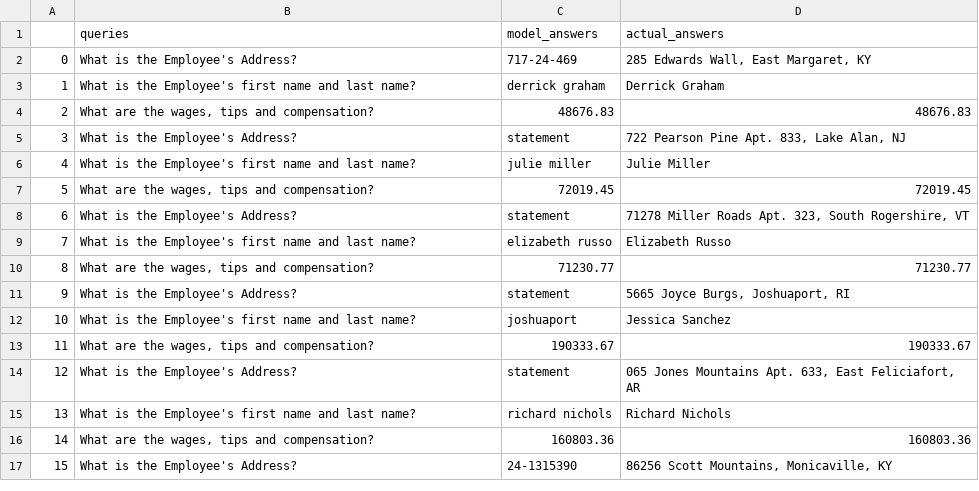
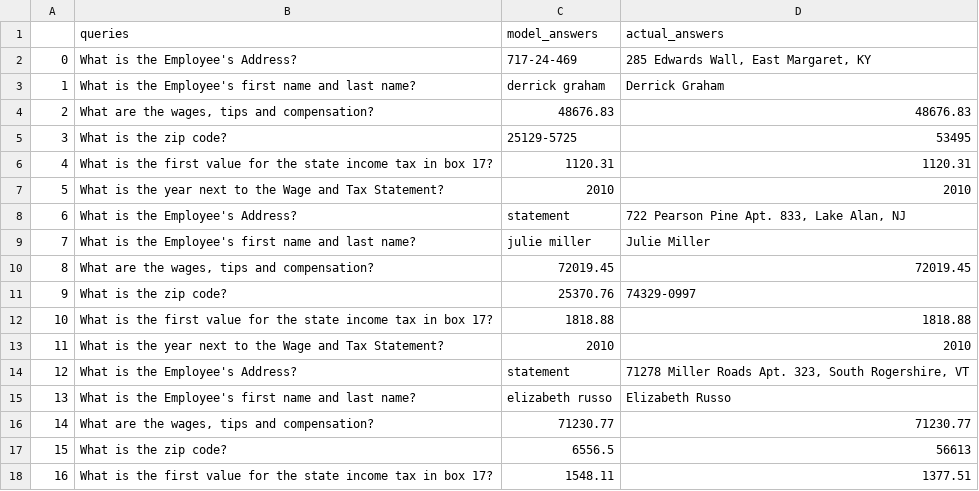
Before and after one commit to veenauppalapati/Computer-Vision-OCR, a CSV file: none_cornercase_resolver.csv, drawn as a sheet; only a part is shown; the shorter side is filled out with more unchanged rows; addresses are those after the commit; the diff covers the shown part only; the diff names each change by its address in the sheet, - before the commit and + after, or states it on an @@ line.

```diff
--- a/none_cornercase_resolver.csv
+++ b/none_cornercase_resolver.csv
+row 5: 3 | What is the zip code? | 25129-5725 | 53495
+row 6: 4 | What is the first value for the state income tax in box 17? | 1120.31 | 1120.31
+row 7: 5 | What is the year next to the Wage and Tax Statement? | 2010 | 2010
@@ column A renumbered between rows 8 and 58 @@
+row 11: 9 | What is the zip code? | 25370.76 | 74329-0997
+row 12: 10 | What is the first value for the state income tax in box 17? | 1818.88 | 1818.88
+row 13: 11 | What is the year next to the Wage and Tax Statement? | 2010 | 2010
+row 17: 15 | What is the zip code? | 6556.5 | 56613
+row 18: 16 | What is the first value for the state income tax in box 17? | 1548.11 | 1377.51
```
Also changed, not shown: 22 added rows elsewhere in this file, yes_cornercase_resolver.csv, 1 other file.
